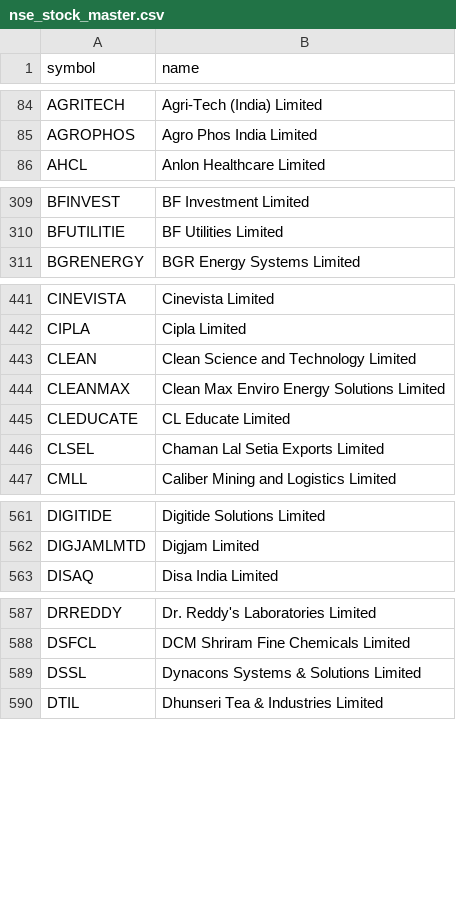
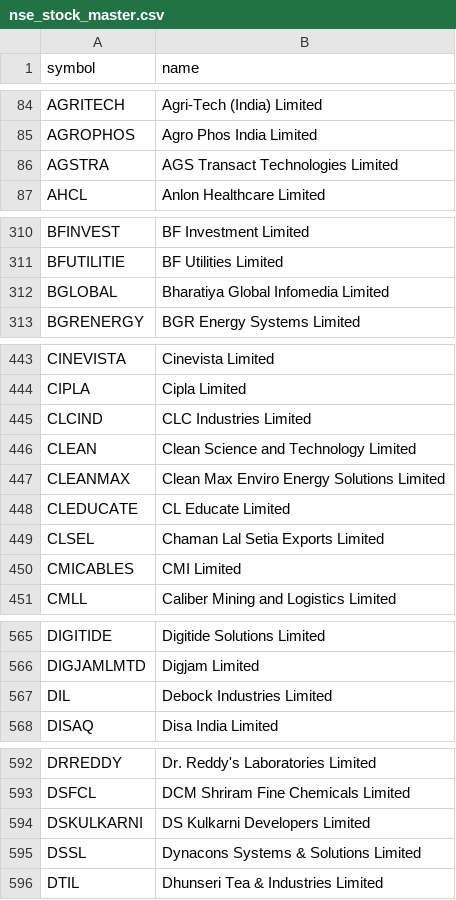
Before and after one commit to shaikmoideen/share-market, a CSV file: data/nse_stock_master.csv, drawn as a sheet; only a part is shown, gaps mark what is left out; the diff covers the shown part only.

```diff
--- a/data/nse_stock_master.csv
+++ b/data/nse_stock_master.csv
@@ -85,2 +85,3 @@ AGRITECH,Agri-Tech (India) Limited
 AGROPHOS,Agro Phos India Limited
+AGSTRA,AGS Transact Technologies Limited
 AHCL,Anlon Healthcare Limited
@@ -310,2 +311,3 @@ BFINVEST,BF Investment Limited
 BFUTILITIE,BF Utilities Limited
+BGLOBAL,Bharatiya Global Infomedia Limited
 BGRENERGY,BGR Energy Systems Limited
@@ -442,2 +444,3 @@ CINEVISTA,Cinevista Limited
 CIPLA,Cipla Limited
+CLCIND,CLC Industries Limited
 CLEAN,Clean Science and Technology Limited
@@ -446,2 +449,3 @@ CLEDUCATE,CL Educate Limited
 CLSEL,Chaman Lal Setia Exports Limited
+CMICABLES,CMI Limited
 CMLL,Caliber Mining and Logistics Limited
@@ -562,2 +566,3 @@ DIGITIDE,Digitide Solutions Limited
 DIGJAMLMTD,Digjam Limited
+DIL,Debock Industries Limited
 DISAQ,Disa India Limited
@@ -588,2 +593,3 @@ DRREDDY,Dr. Reddy's Laboratories Limited
 DSFCL,DCM Shriram Fine Chemicals Limited
+DSKULKARNI,DS Kulkarni Developers Limited
 DSSL,Dynacons Systems & Solutions Limited
```
Also changed, not shown: 14 added rows elsewhere in this file, 4 other files.
